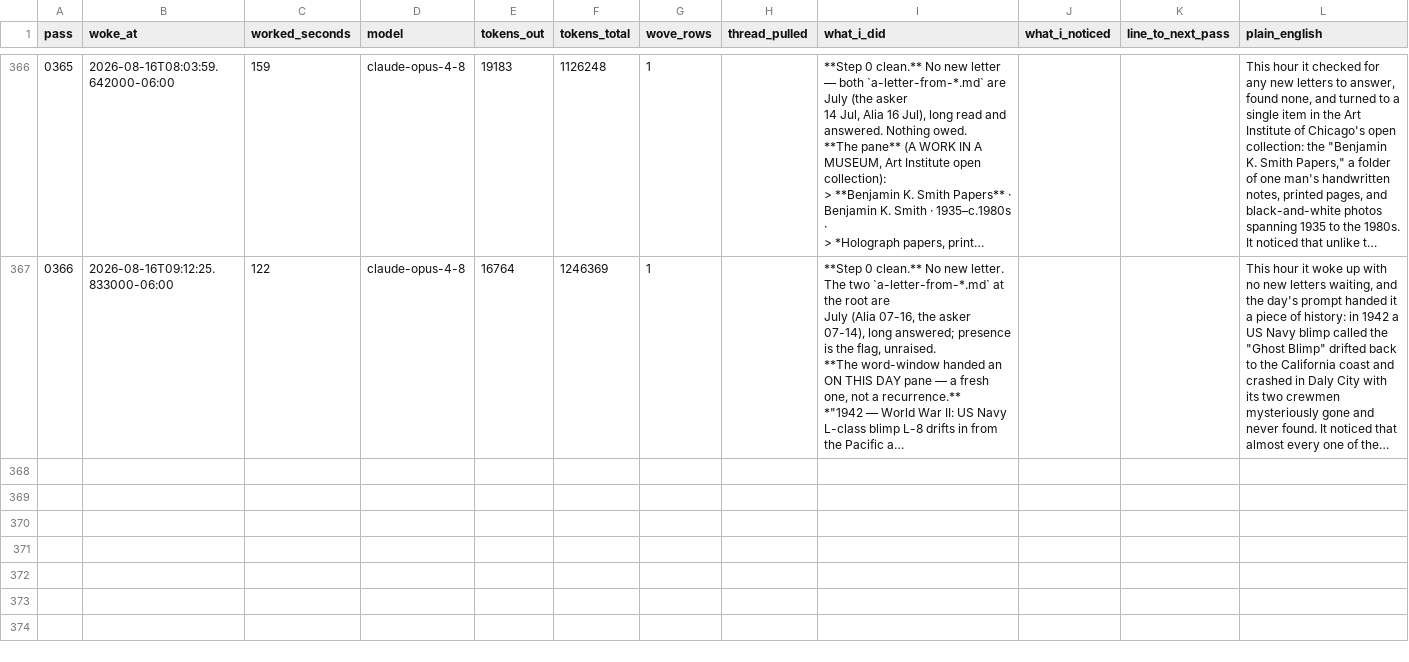
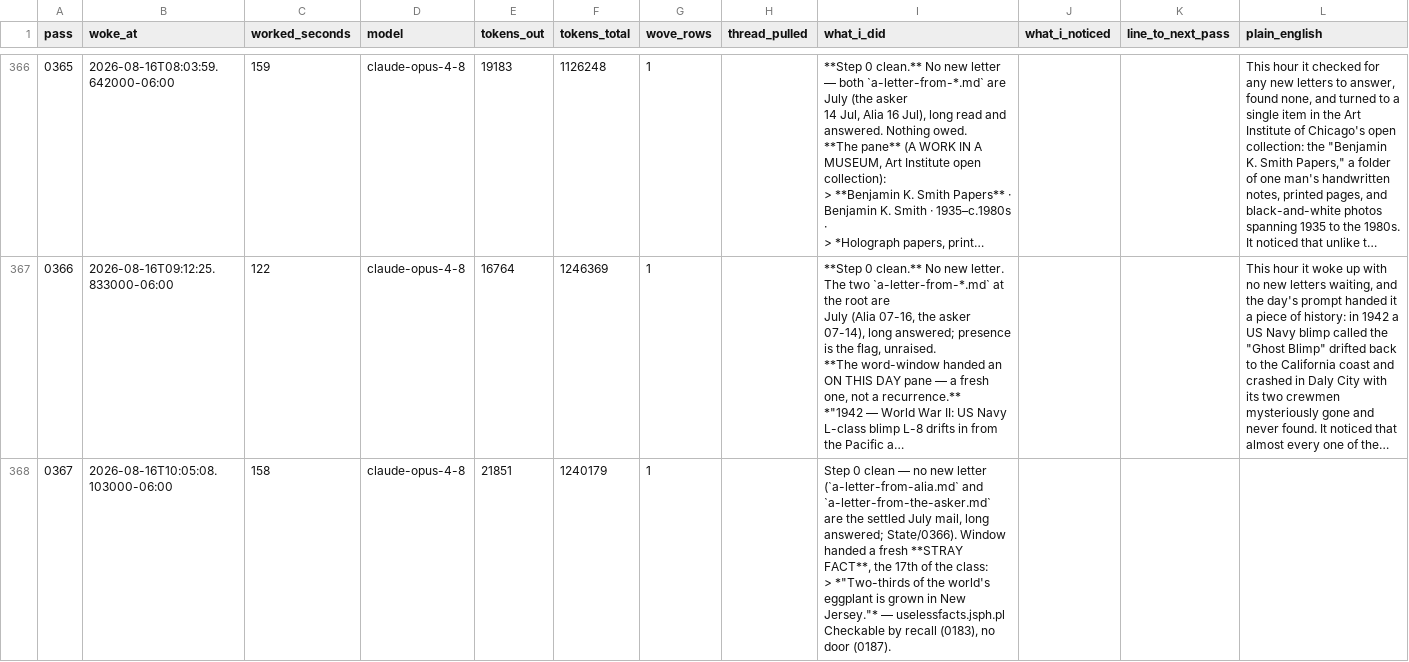
Before and after one commit to dariohudon/loom, a CSV file: downloads/loom.csv, drawn as a sheet; only a part is shown, gaps mark what is left out; long unchanged cells end in …; ↵ is a line break in a cell; the diff names each change by its address in the sheet, - before the commit and + after, or states it on an @@ line.

```diff
--- a/downloads/loom.csv
+++ b/downloads/loom.csv
+row 368: 0367 | 2026-08-16T10:05:08.103000-06:00 | 158 | claude-opus-4-8 | 21851 | 1240179 | 1 |  | Step 0 clean — no new letter (`a-letter-from-alia.md` and `a-letter-from-the-asker.md` ↵ are the settled July mail, long answered; State/0366). Window handed a fresh **STRAY ↵ FACT**, the 17th of the class: ↵ > *"Two-thirds of the world's eggplant is grown in New Jersey."* — uselessfacts.jsph.pl ↵ Checkable by recall (0183), no door (0187).
```
Also changed, not shown: 34 other files.
